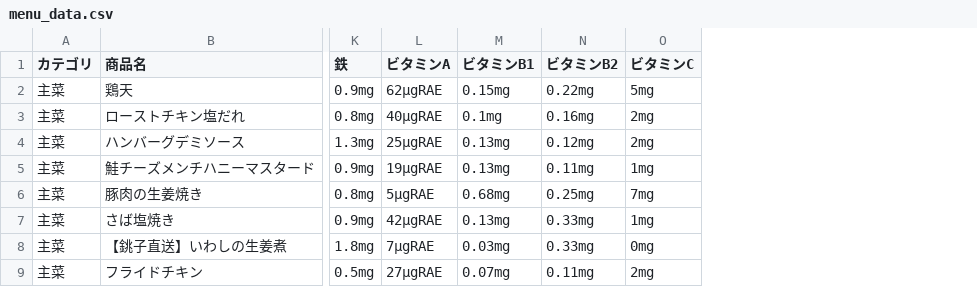
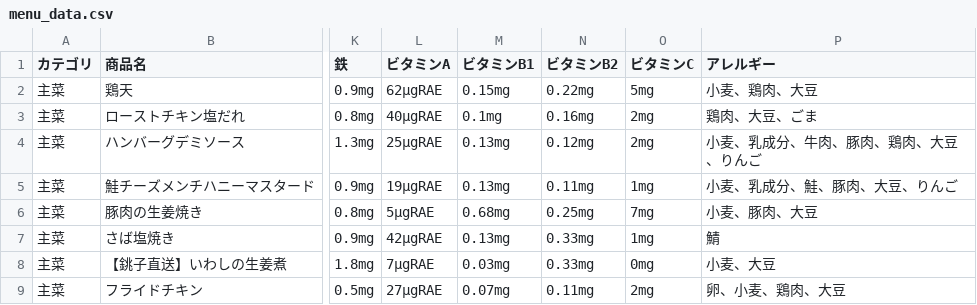
Before and after one commit to sosuke214/menu_generater, a CSV file: menu_data.csv, drawn as a sheet; only a part is shown, gaps mark what is left out; the diff names each change by its address in the sheet, - before the commit and + after, or states it on an @@ line.

```diff
--- a/menu_data.csv
+++ b/menu_data.csv
+column P (アレルギー), rows 2-9: 小麦、鶏肉、大豆 | 鶏肉、大豆、ごま | 小麦、乳成分、牛肉、豚肉、鶏肉、大豆、りんご | 小麦、乳成分、鮭、豚肉、大豆、りんご | 小麦、豚肉、大豆 | 鯖 | 小麦、大豆 | 卵、小麦、鶏肉、大豆
```
